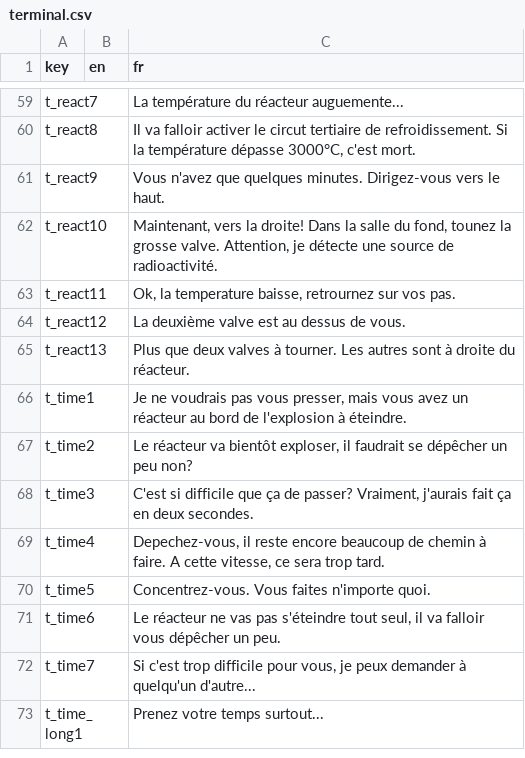
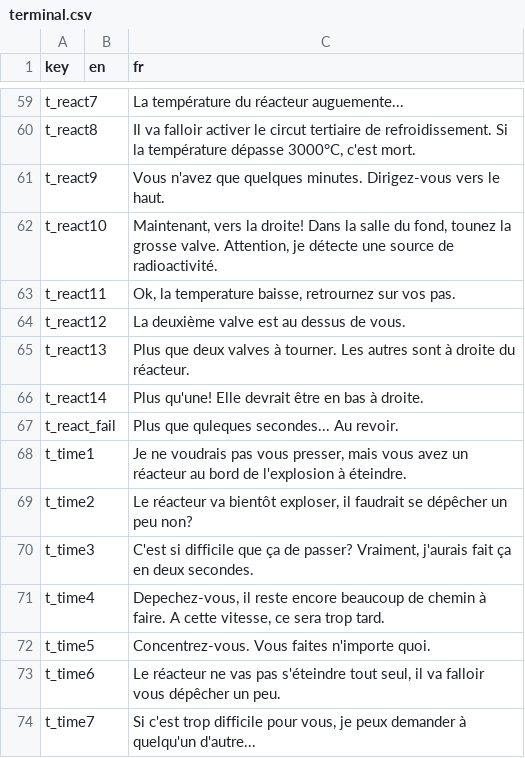
Before and after one commit to Sergueille/OpenGLTest, a CSV file: OpenGLTest/Localization/terminal.csv, drawn as a sheet; only a part is shown, gaps mark what is left out; the shorter side is filled out with more unchanged rows.

```diff
--- a/OpenGLTest/Localization/terminal.csv
+++ b/OpenGLTest/Localization/terminal.csv
@@ -65,2 +65,4 @@
 "t_react13","","Plus que deux valves à tourner. Les autres sont à droite du réacteur."
+"t_react14","","Plus qu'une! Elle devrait être en bas à droite."
+"t_react_fail","","Plus que quleques secondes... Au revoir."
 "t_time1","","Je ne voudrais pas vous presser, mais vous avez un réacteur au bord de l'explosion à éteindre."
```
Also changed, not shown: 12 other files.
